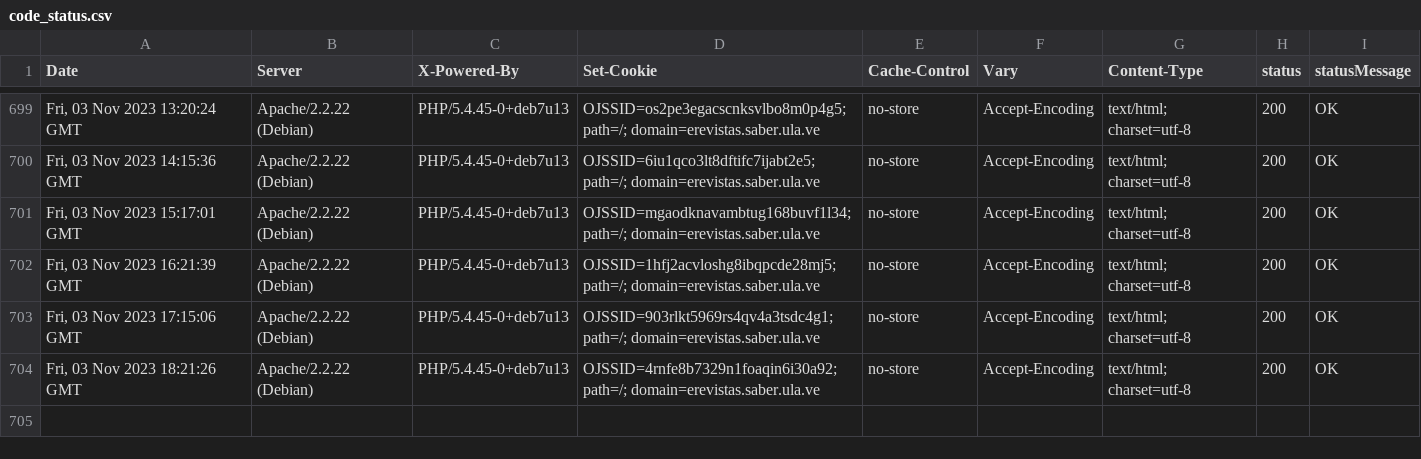
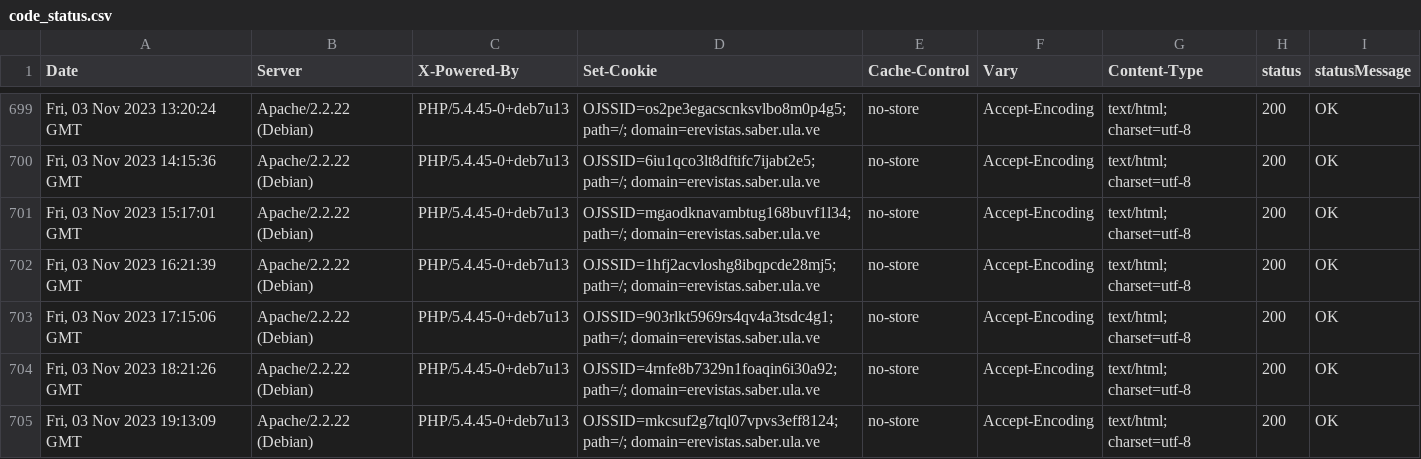
Before and after one commit to luismmontilla/EcotropicosWebStatus, a CSV file: code_status.csv, drawn as a sheet; only a part is shown, gaps mark what is left out; the diff names each change by its address in the sheet, - before the commit and + after, or states it on an @@ line.

Commit message:
Append data to CSV

```diff
--- a/code_status.csv
+++ b/code_status.csv
+row 705: Fri, 03 Nov 2023 19:13:09 GMT | Apache/2.2.22 (Debian) | PHP/5.4.45-0+deb7u13 | OJSSID=mkcsuf2g7tql07vpvs3eff8124; path=/; domain=erevistas.saber.ula.ve | no-store | Accept-Encoding | text/html; charset=utf-8 | 200 | OK
```
